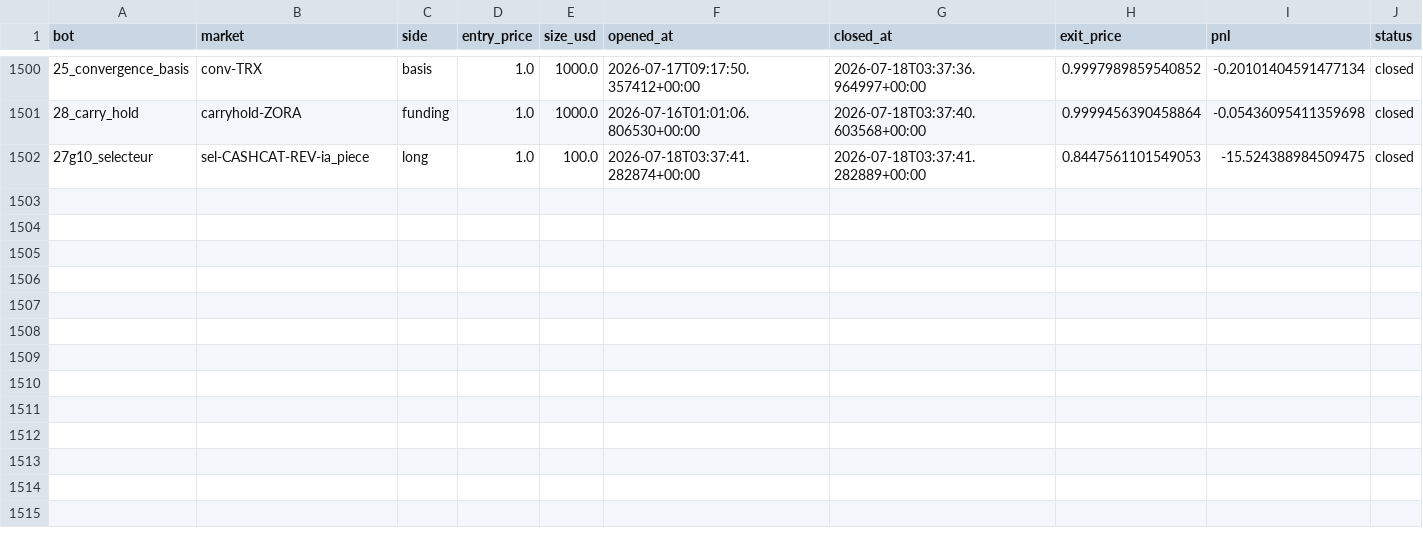
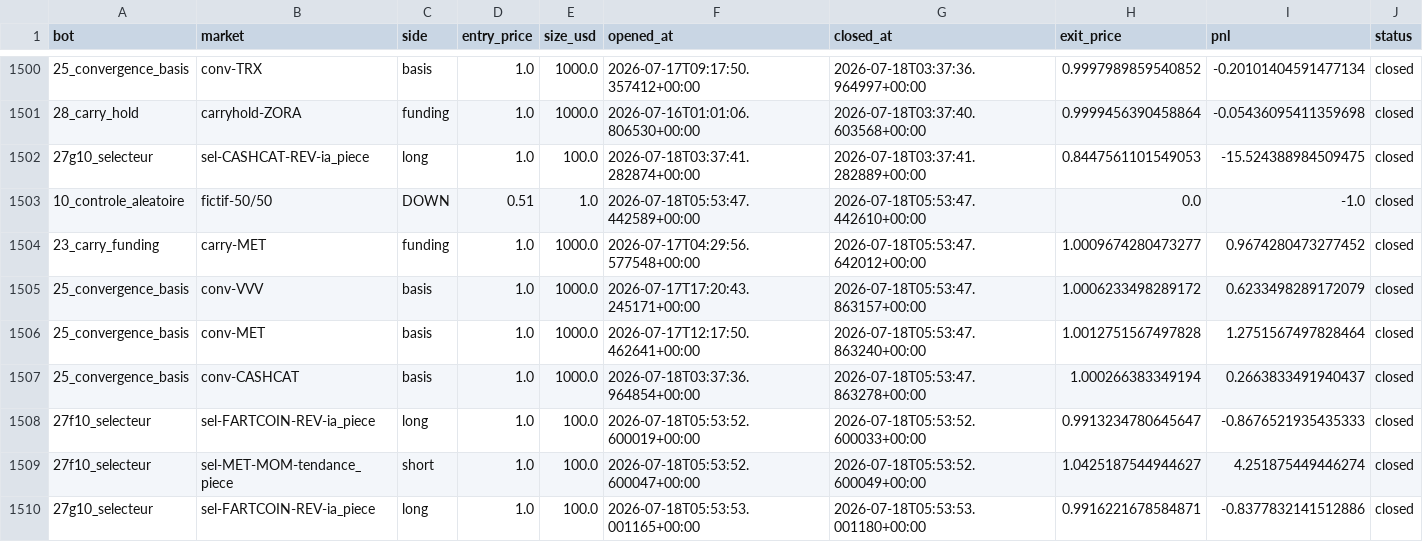
Before and after one commit to BSA-Laky/banc-paper, a CSV file: paper_trades.csv, drawn as a sheet; only a part is shown, gaps mark what is left out; the diff names each change by its address in the sheet, - before the commit and + after, or states it on an @@ line.

```diff
--- a/paper_trades.csv
+++ b/paper_trades.csv
+row 1503: 10_controle_aleatoire | fictif-50/50 | DOWN | 0.51 | 1.0 | 2026-07-18T05:53:47.442589+00:00 | 2026-07-18T05:53:47.442610+00:00 | 0.0 | -1.0 | closed
+row 1504: 23_carry_funding | carry-MET | funding | 1.0 | 1000.0 | 2026-07-17T04:29:56.577548+00:00 | 2026-07-18T05:53:47.642012+00:00 | 1.0009674280473277 | 0.9674280473277452 | closed
+row 1505: 25_convergence_basis | conv-VVV | basis | 1.0 | 1000.0 | 2026-07-17T17:20:43.245171+00:00 | 2026-07-18T05:53:47.863157+00:00 | 1.0006233498289172 | 0.6233498289172079 | closed
+row 1506: 25_convergence_basis | conv-MET | basis | 1.0 | 1000.0 | 2026-07-17T12:17:50.462641+00:00 | 2026-07-18T05:53:47.863240+00:00 | 1.0012751567497828 | 1.2751567497828464 | closed
+row 1507: 25_convergence_basis | conv-CASHCAT | basis | 1.0 | 1000.0 | 2026-07-18T03:37:36.964854+00:00 | 2026-07-18T05:53:47.863278+00:00 | 1.000266383349194 | 0.2663833491940437 | closed
+row 1508: 27f10_selecteur | sel-FARTCOIN-REV-ia_piece | long | 1.0 | 100.0 | 2026-07-18T05:53:52.600019+00:00 | 2026-07-18T05:53:52.600033+00:00 | 0.9913234780645647 | -0.8676521935435333 | closed
+row 1509: 27f10_selecteur | sel-MET-MOM-tendance_piece | short | 1.0 | 100.0 | 2026-07-18T05:53:52.600047+00:00 | 2026-07-18T05:53:52.600049+00:00 | 1.0425187544944627 | 4.251875449446274 | closed
+row 1510: 27g10_selecteur | sel-FARTCOIN-REV-ia_piece | long | 1.0 | 100.0 | 2026-07-18T05:53:53.001165+00:00 | 2026-07-18T05:53:53.001180+00:00 | 0.9916221678584871 | -0.8377832141512886 | closed
```
Also changed, not shown: etat/testnet_trades.csv, 16 other files.
